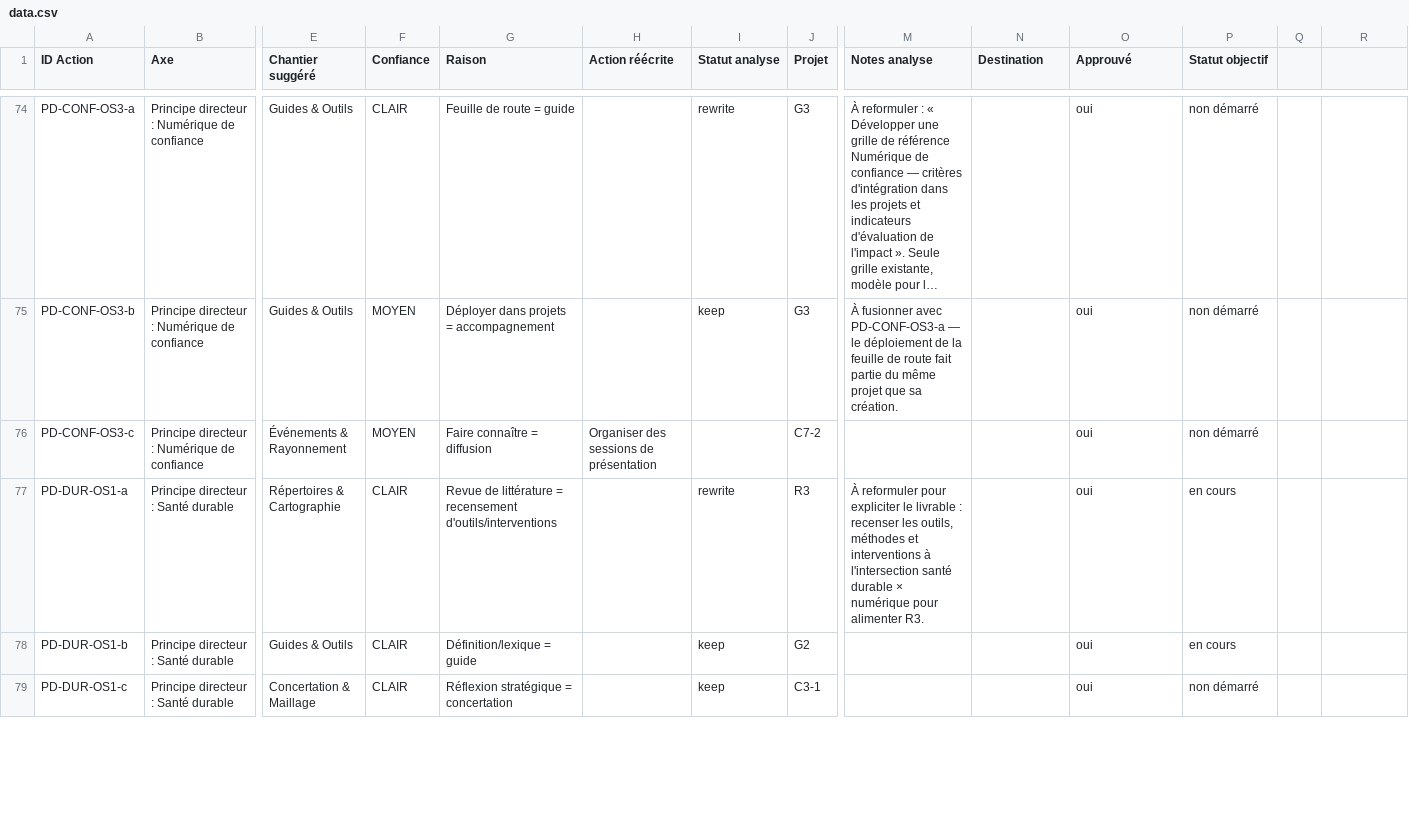
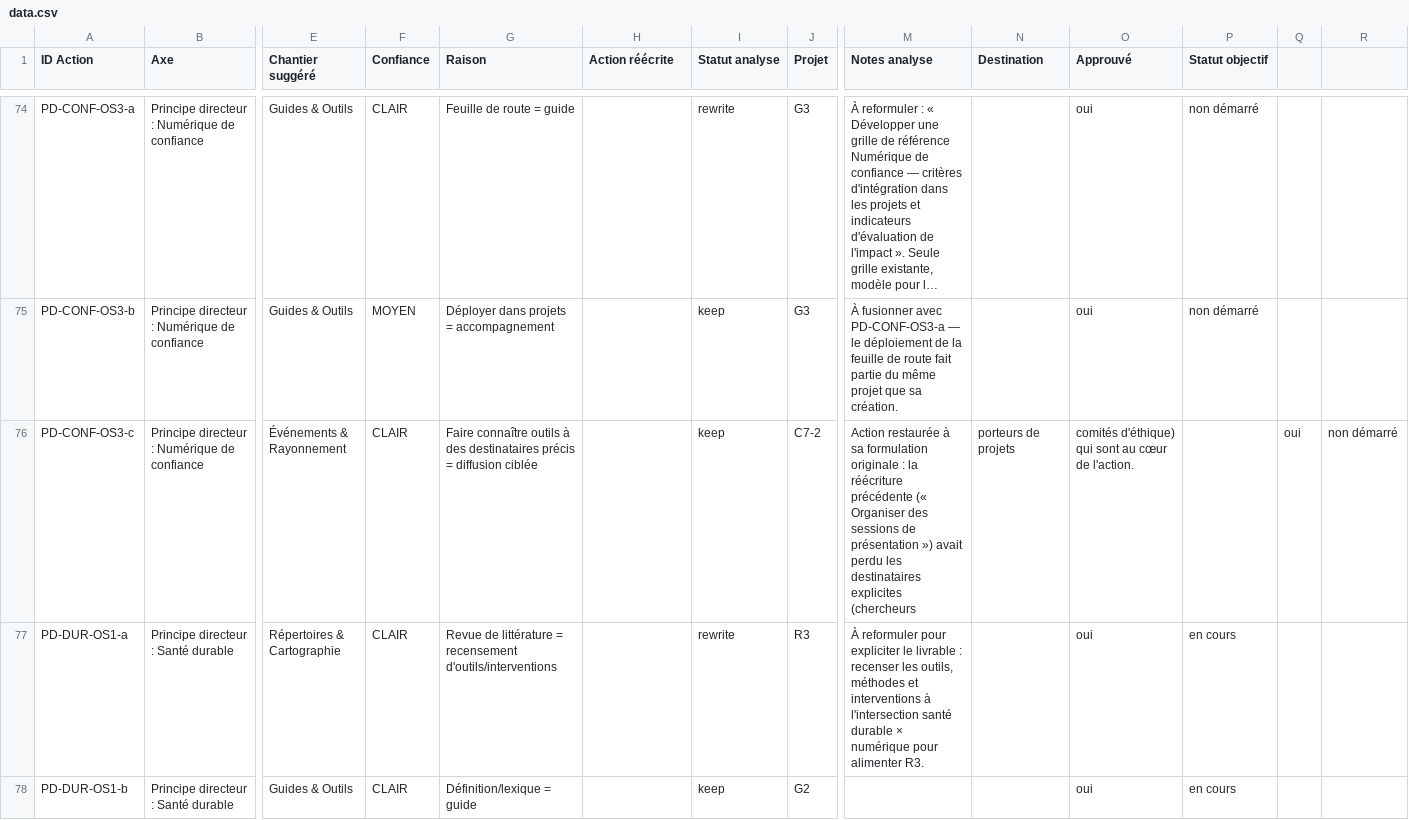
Before and after one commit to TessRSN/chantiers, a CSV file: data.csv, drawn as a sheet; only a part is shown, gaps mark what is left out; the shorter side is filled out with more unchanged rows; long unchanged cells end in …; the diff names each change by its address in the sheet, - before the commit and + after, or states it on an @@ line.

Commit message:
CSV review PD-CONF : restauration OS3-c, autres points à discuter dans le mail
PD-CONF-OS3-c — restauration de la formulation originale
- Réécriture précédente « Organiser des sessions de présentation »
  avait perdu les destinataires explicites (chercheurs, porteurs de
  projets, comités d'éthique) qui sont au cœur de l'action.
- Texte d'origine restauré.
- Confiance MOYEN → CLAIR, statut analyse passé à « keep ».

Autres points relevés mais laissés tels quels pour discussion avec
l'équipe PD-CONF dans le mail :
- OS2-a a été scindée en OS2-a1 (organisations institutionnelles
  cartographiées en R1) et OS2-a2 (patients partenaires et groupes
  citoyens recensés en C5-2). À leur soumettre.
- OS3-a déjà reformulée en « grille de référence » (cohérent avec G3).
  Notre analyse suggère de fusionner OS3-b (déploiement) avec OS3-a
  (création) puisque c'est un projet unique de bout en bout.
  La fusion ne sera proposée que dans le mail, pas appliquée d'office.

GAP-R3-CONF (recenser les outils, cadres et standards existants en
confiance numérique) conservé silencieusement, pas mentionné dans le mail.

VERSION bumpée à 4.4.

```diff
--- a/data.csv
+++ b/data.csv
-F76 (Confiance): MOYEN
+F76 (Confiance): CLAIR
-G76 (Raison): Faire connaître = diffusion
+G76 (Raison): Faire connaître outils à des destinataires précis = diffusion ciblée
-H76 (Action réécrite): Organiser des sessions de présentation
+H76 (Action réécrite): (empty)
-I76 (Statut analyse): (empty)
+I76 (Statut analyse): keep
-M76 (Notes analyse): (empty)
+M76 (Notes analyse): Action restaurée à sa formulation originale : la réécriture précédente (« Organiser des sessions de présentation ») avait perdu les destinataires explicites (chercheurs
-N76 (Destination): (empty)
+N76 (Destination): porteurs de projets
-O76 (Approuvé): oui
+O76 (Approuvé): comités d'éthique) qui sont au cœur de l'action.
-P76 (Statut objectif): non démarré
+P76 (Statut objectif): (empty)
-Q76: (empty)
+Q76: oui
-R76: (empty)
+R76: non démarré
```
Also changed, not shown: 1 other file.
